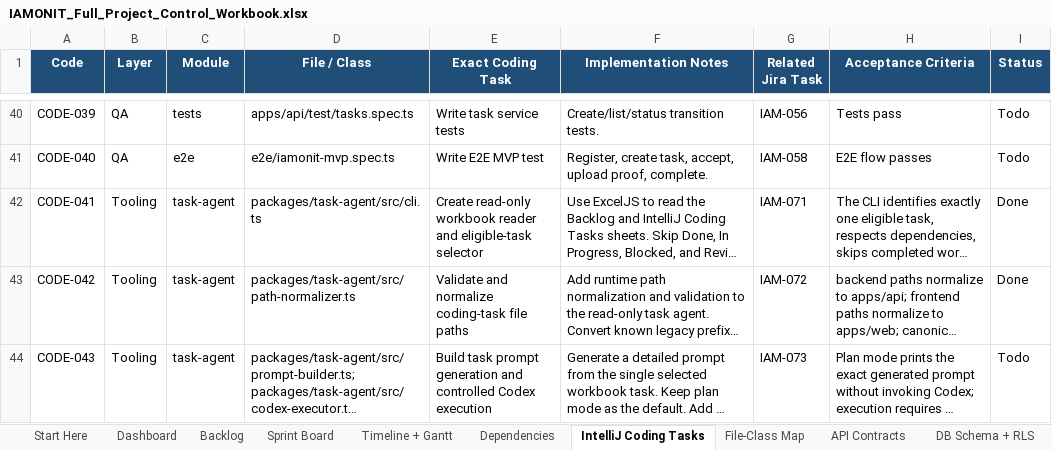
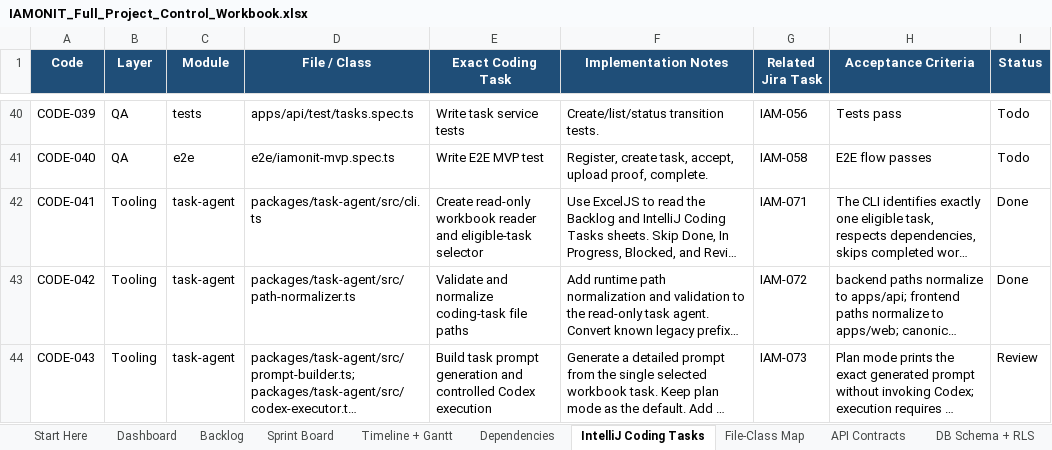
Before and after one commit to azemedkun-git/iamonit-platform, an Excel workbook: planning/IAMONIT_Full_Project_Control_Workbook.xlsx, sheet IntelliJ Coding Tasks, drawn as a sheet; only a part is shown, gaps mark what is left out; long unchanged cells end in …; values as stored, in another font and other column widths than the file's, no borders; conditional formats not drawn; the diff names each change by its address in the sheet, - before the commit and + after, or states it on an @@ line.

Commit message:
CODE-043 Build controlled Codex execution pipeline

```diff
--- a/planning/IAMONIT_Full_Project_Control_Workbook.xlsx (sheet IntelliJ Coding Tasks)
+++ b/planning/IAMONIT_Full_Project_Control_Workbook.xlsx (sheet IntelliJ Coding Tasks)
-I44 (Status): Todo
+I44 (Status): Review
```
Also changed, not shown: 8 other files.
